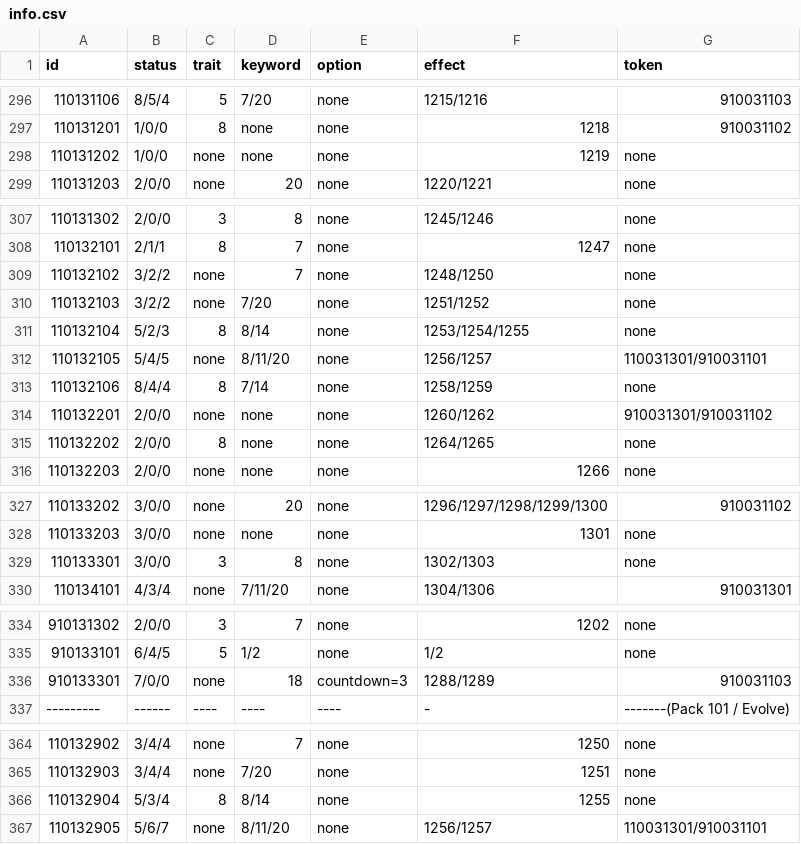
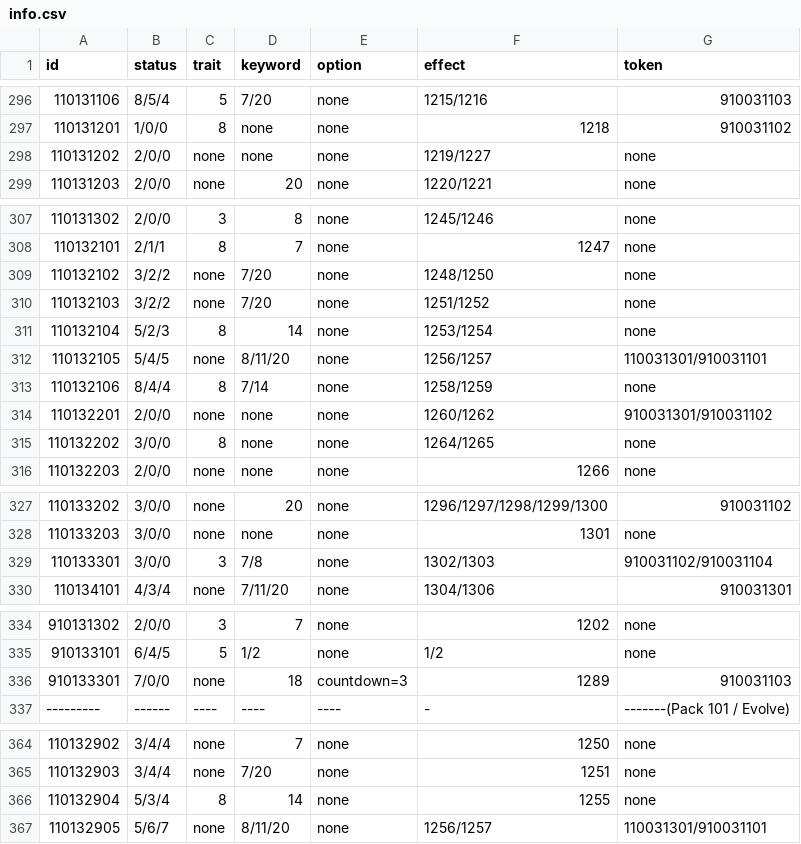
Before and after one commit to Brady29655751/SV-Cloud, a CSV file: Cards/info.csv, drawn as a sheet; only a part is shown, gaps mark what is left out.

```diff
--- a/Cards/info.csv
+++ b/Cards/info.csv
@@ -297,3 +297,3 @@ id,status,trait,keyword,option,effect,token
 110131201,1/0/0,8,none,none,1218,910031102
-110131202,1/0/0,none,none,none,1219,none
+110131202,2/0/0,none,none,none,1219/1227,none
 110131203,2/0/0,none,20,none,1220/1221,none
@@ -308,5 +308,5 @@ id,status,trait,keyword,option,effect,token
 110132101,2/1/1,8,7,none,1247,none
-110132102,3/2/2,none,7,none,1248/1250,none
+110132102,3/2/2,none,7/20,none,1248/1250,none
 110132103,3/2/2,none,7/20,none,1251/1252,none
-110132104,5/2/3,8,8/14,none,1253/1254/1255,none
+110132104,5/2/3,8,14,none,1253/1254,none
 110132105,5/4/5,none,8/11/20,none,1256/1257,110031301/910031101
@@ -314,3 +314,3 @@ id,status,trait,keyword,option,effect,token
 110132201,2/0/0,none,none,none,1260/1262,910031301/910031102
-110132202,2/0/0,8,none,none,1264/1265,none
+110132202,3/0/0,8,none,none,1264/1265,none
 110132203,2/0/0,none,none,none,1266,none
@@ -328,3 +328,3 @@ id,status,trait,keyword,option,effect,token
 110133203,3/0/0,none,none,none,1301,none
-110133301,3/0/0,3,8,none,1302/1303,none
+110133301,3/0/0,3,7/8,none,1302/1303,910031102/910031104
 110134101,4/3/4,none,7/11/20,none,1304/1306,910031301
@@ -335,3 +335,3 @@ id,status,trait,keyword,option,effect,token
 910133101,6/4/5,5,1/2,none,1/2,none
-910133301,7/0/0,none,18,countdown=3,1288/1289,910031103
+910133301,7/0/0,none,18,countdown=3,1289,910031103
 ---------,------,----,----,----,-,-------(Pack 101 / Evolve)
@@ -365,3 +365,3 @@ id,status,trait,keyword,option,effect,token
 110132903,3/4/4,none,7/20,none,1251,none
-110132904,5/3/4,8,8/14,none,1255,none
+110132904,5/3/4,8,14,none,1255,none
 110132905,5/6/7,none,8/11/20,none,1256/1257,110031301/910031101
```
Also changed, not shown: Cards/description.csv, Cards/effect.csv.
